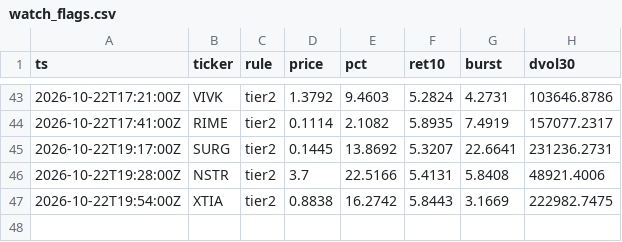
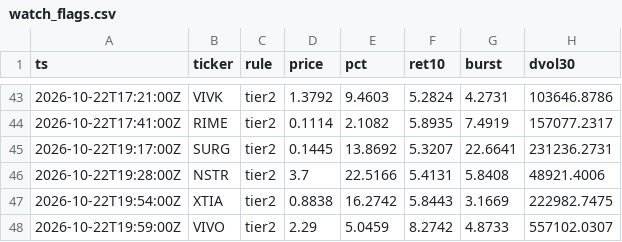
Before and after one commit to virgolaema/pump-search, a CSV file: data/watch_flags.csv, drawn as a sheet; only a part is shown, gaps mark what is left out; the diff names each change by its address in the sheet, - before the commit and + after, or states it on an @@ line.

Commit message:
watch: 2026-10-22T20:09:14Z

```diff
--- a/data/watch_flags.csv
+++ b/data/watch_flags.csv
+row 48: 2026-10-22T19:59:00Z | VIVO | tier2 | 2.29 | 5.0459 | 8.2742 | 4.8733 | 557102.0307
```
Also changed, not shown: 1 other file.
